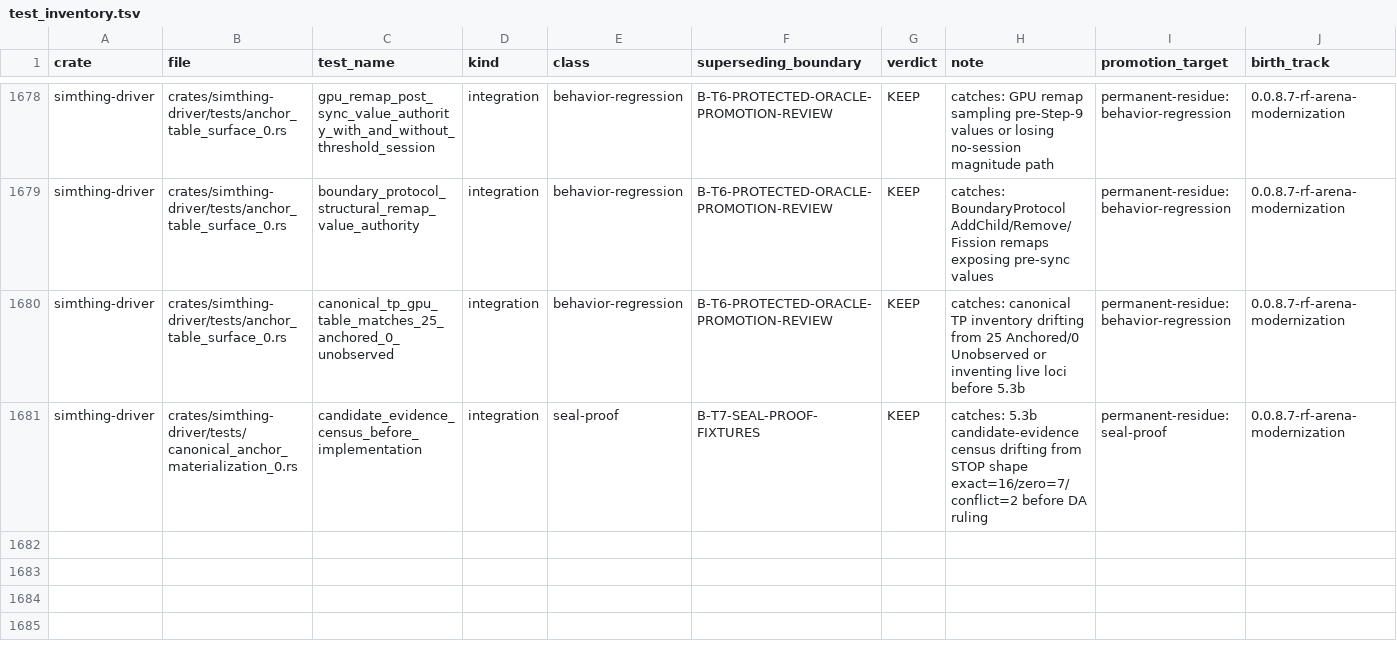
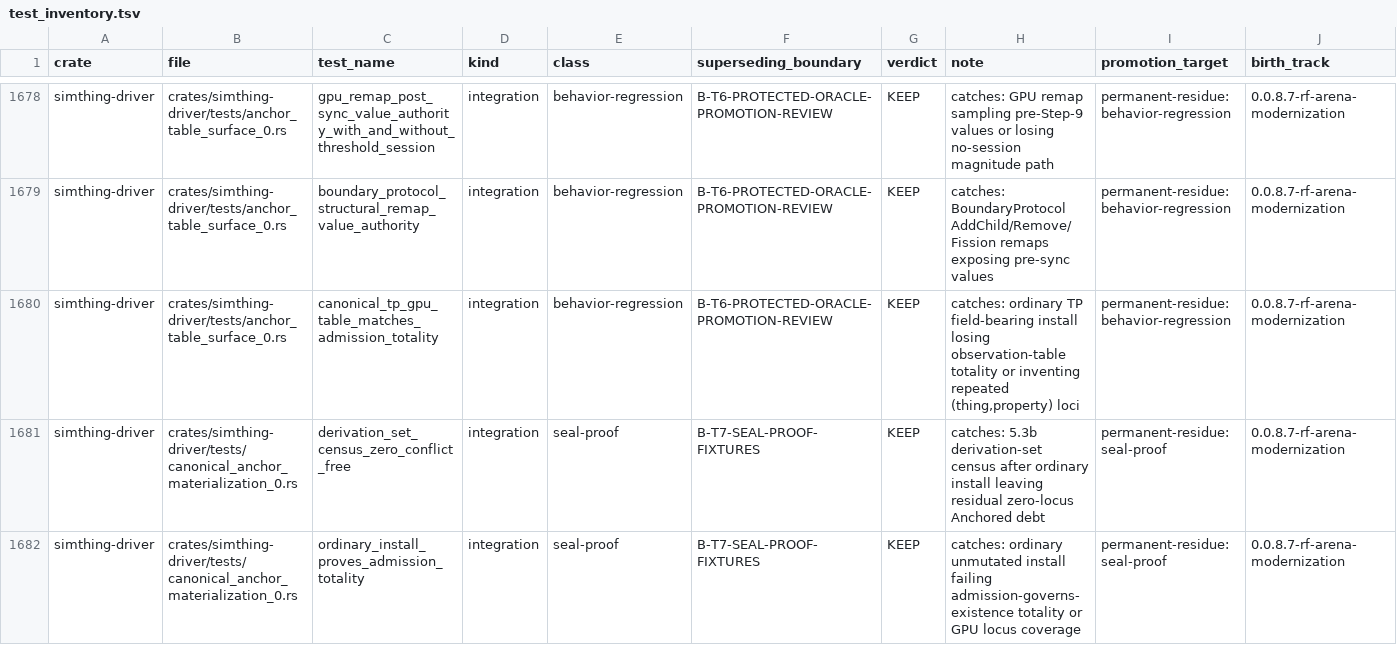
Before and after one commit to khorum08/SimThing, a TSV file: scripts/ci/test_inventory.tsv, drawn as a sheet; only a part is shown, gaps mark what is left out; rows hold the shown columns only; the diff covers the shown part only; the diff names each change by its address in the sheet, - before the commit and + after, or states it on an @@ line.

```diff
--- a/scripts/ci/test_inventory.tsv
+++ b/scripts/ci/test_inventory.tsv
-C1680 (test_name): canonical_tp_gpu_table_matches_25_anchored_0_unobserved
+C1680 (test_name): canonical_tp_gpu_table_matches_admission_totality
-H1680 (note): catches: canonical TP inventory drifting from 25 Anchored/0 Unobserved or inventing live loci before 5.3b
+H1680 (note): catches: ordinary TP field-bearing install losing observation-table totality or inventing repeated (thing,property) loci
-C1681 (test_name): candidate_evidence_census_before_implementation
+C1681 (test_name): derivation_set_census_zero_conflict_free
-H1681 (note): catches: 5.3b candidate-evidence census drifting from STOP shape exact=16/zero=7/conflict=2 before DA ruling
+H1681 (note): catches: 5.3b derivation-set census after ordinary install leaving residual zero-locus Anchored debt
+row 1682: simthing-driver | crates/simthing-driver/tests/canonical_anchor_materialization_0.rs | ordinary_install_proves_admission_totality | integration | seal-proof | B-T7-SEAL-PROOF-FIXTURES | KEEP | catches: ordinary unmutated install failing admission-governs-existence totality or GPU locus coverage | permanent-residue:seal-proof | 0.0.8.7-rf-arena-modernization
```
Also changed, not shown: 2 added rows and 2 edited cells elsewhere in this file, scripts/ci/inspect_justifications.tsv, scripts/ci/triage_log.tsv, 8 other files.
